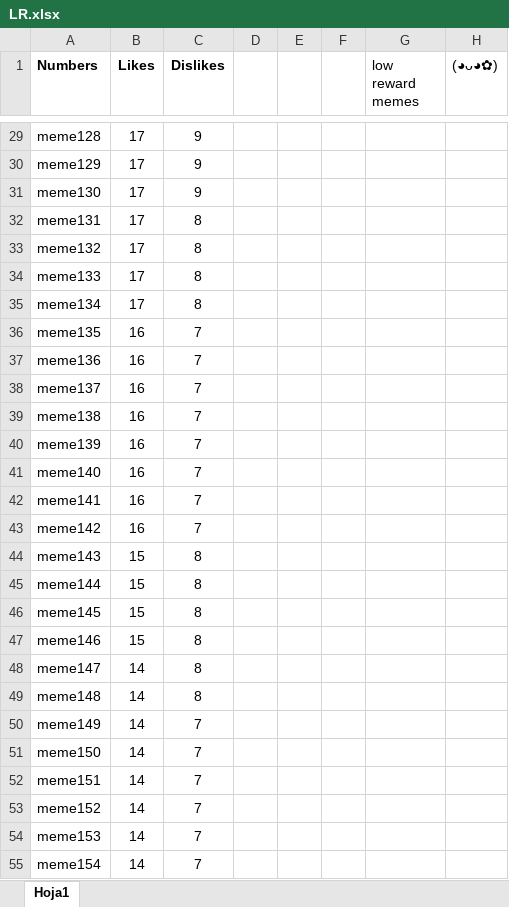
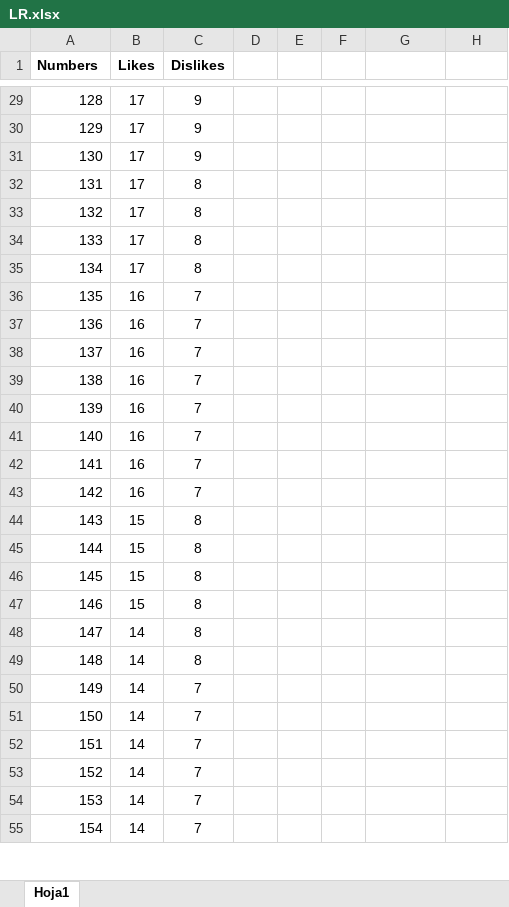
Before and after one commit to lalalavi/meme-experiment, an Excel workbook: _static/global/LR.xlsx, sheet Hoja1, drawn as a sheet; only a part is shown, gaps mark what is left out; values as stored, in another font and other column widths than the file's, no borders; the diff covers the shown part only; the diff names each change by its address in the sheet, - before the commit and + after, or states it on an @@ line.

```diff
--- a/_static/global/LR.xlsx (sheet Hoja1)
+++ b/_static/global/LR.xlsx (sheet Hoja1)
-G1: low reward memes
+G1: (empty)
-H1: (◕ᴗ◕✿)
+H1: (empty)
-A29 (Numbers): meme128
+A29 (Numbers): 128
-A30 (Numbers): meme129
+A30 (Numbers): 129
-A31 (Numbers): meme130
+A31 (Numbers): 130
-A32 (Numbers): meme131
+A32 (Numbers): 131
-A33 (Numbers): meme132
+A33 (Numbers): 132
-A34 (Numbers): meme133
+A34 (Numbers): 133
-A35 (Numbers): meme134
+A35 (Numbers): 134
-A36 (Numbers): meme135
+A36 (Numbers): 135
-A37 (Numbers): meme136
+A37 (Numbers): 136
-A38 (Numbers): meme137
+A38 (Numbers): 137
-A39 (Numbers): meme138
+A39 (Numbers): 138
-A40 (Numbers): meme139
+A40 (Numbers): 139
-A41 (Numbers): meme140
+A41 (Numbers): 140
-A42 (Numbers): meme141
+A42 (Numbers): 141
-A43 (Numbers): meme142
+A43 (Numbers): 142
-A44 (Numbers): meme143
+A44 (Numbers): 143
-A45 (Numbers): meme144
+A45 (Numbers): 144
-A46 (Numbers): meme145
+A46 (Numbers): 145
-A47 (Numbers): meme146
+A47 (Numbers): 146
-A48 (Numbers): meme147
+A48 (Numbers): 147
-A49 (Numbers): meme148
+A49 (Numbers): 148
-A50 (Numbers): meme149
+A50 (Numbers): 149
-A51 (Numbers): meme150
+A51 (Numbers): 150
-A52 (Numbers): meme151
+A52 (Numbers): 151
-A53 (Numbers): meme152
+A53 (Numbers): 152
-A54 (Numbers): meme153
+A54 (Numbers): 153
-A55 (Numbers): meme154
+A55 (Numbers): 154
```
Also changed, not shown: 81 edited cells elsewhere in this sheet, _static/global/HR.xlsx, 5 other files.
